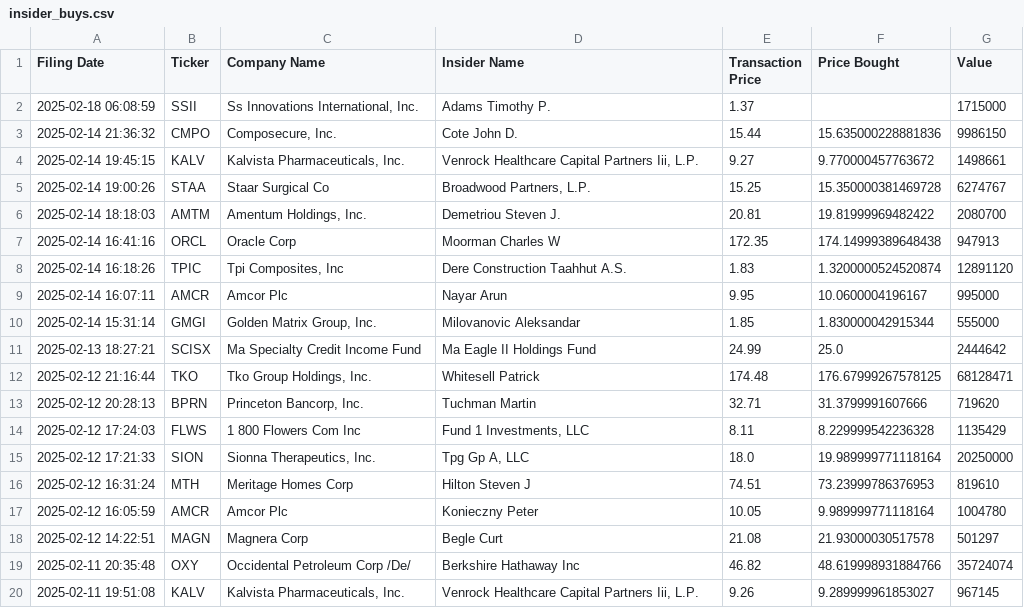
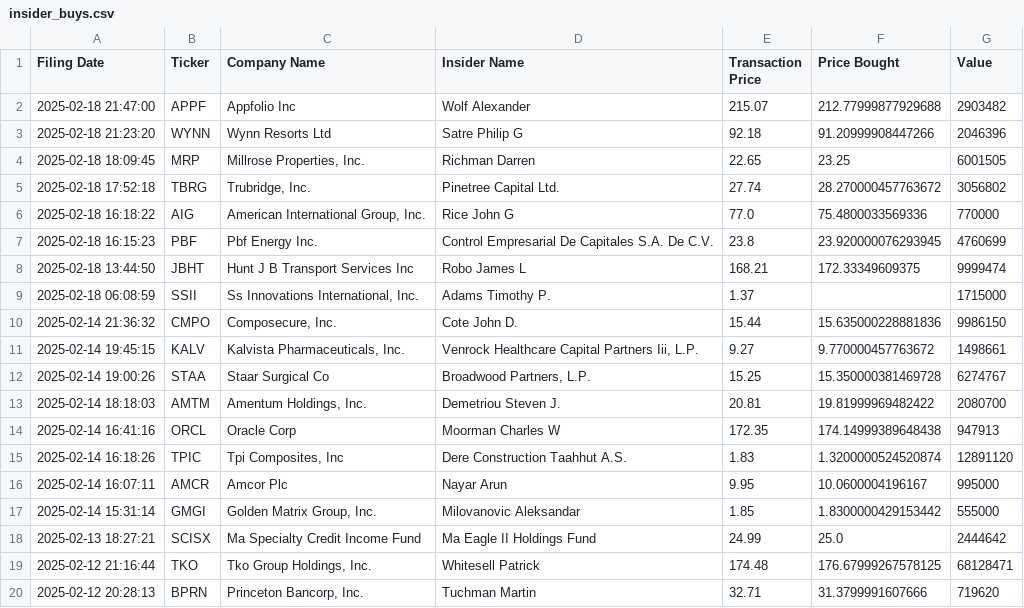
Before and after one commit to avillanuevak/Insider_Trades, a CSV file: Scraping/insider_buys.csv, drawn as a sheet; only a part is shown; the shorter side is filled out with more unchanged rows.

```diff
--- a/Scraping/insider_buys.csv
+++ b/Scraping/insider_buys.csv
@@ -1,2 +1,9 @@
 Filing Date,Ticker,Company Name,Insider Name,Transaction Price,Price Bought,Value
+2025-02-18 21:47:00,APPF,Appfolio Inc,Wolf Alexander,215.07,212.77999877929688,2903482
+2025-02-18 21:23:20,WYNN,Wynn Resorts Ltd,Satre Philip G,92.18,91.20999908447266,2046396
+2025-02-18 18:09:45,MRP,"Millrose Properties, Inc.",Richman Darren,22.65,23.25,6001505
+2025-02-18 17:52:18,TBRG,"Trubridge, Inc.",Pinetree Capital Ltd.,27.74,28.270000457763672,3056802
+2025-02-18 16:18:22,AIG,"American International Group, Inc.",Rice John G,77.0,75.4800033569336,770000
+2025-02-18 16:15:23,PBF,Pbf Energy Inc.,Control Empresarial De Capitales S.A. De C.V.,23.8,23.920000076293945,4760699
+2025-02-18 13:44:50,JBHT,Hunt J B Transport Services Inc,Robo James L,168.21,172.33349609375,9999474
 2025-02-18 06:08:59,SSII,"Ss Innovations International, Inc.",Adams Timothy P.,1.37,,1715000
@@ -9,3 +16,3 @@ Filing Date,Ticker,Company Name,Insider Name,Transaction Price,Price Bought,Valu
 2025-02-14 16:07:11,AMCR,Amcor Plc,Nayar Arun,9.95,10.0600004196167,995000
-2025-02-14 15:31:14,GMGI,"Golden Matrix Group, Inc.",Milovanovic Aleksandar,1.85,1.830000042915344,555000
+2025-02-14 15:31:14,GMGI,"Golden Matrix Group, Inc.",Milovanovic Aleksandar,1.85,1.8300000429153442,555000
 2025-02-13 18:27:21,SCISX,Ma Specialty Credit Income Fund,Ma Eagle II Holdings Fund,24.99,25.0,2444642
```
Also changed, not shown: 1 other file.
